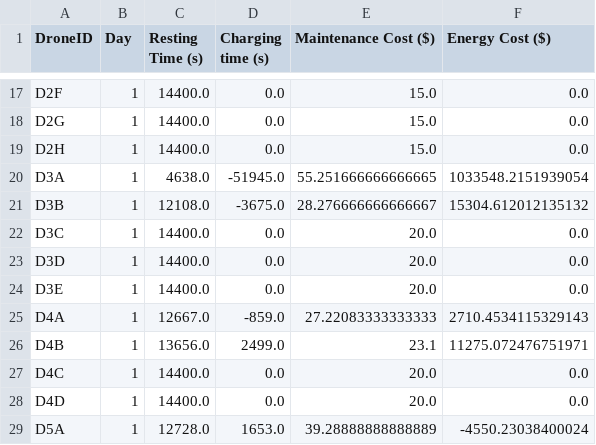
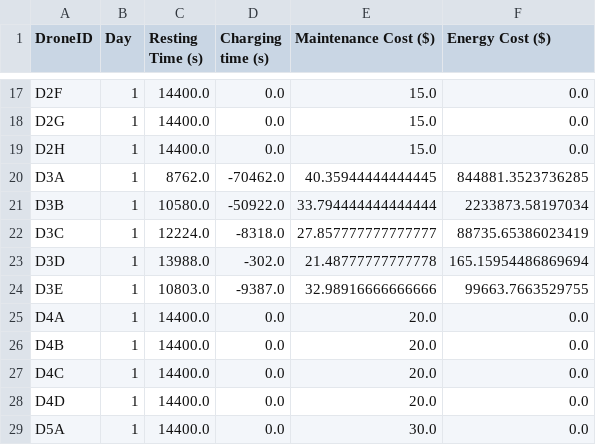
Before and after one commit to aksayushx/by-inter-iit, a CSV file: data/Scenario3/DroneCost_Day1_Output.csv, drawn as a sheet; only a part is shown, gaps mark what is left out; the diff covers the shown part only.

```diff
--- a/data/Scenario3/DroneCost_Day1_Output.csv
+++ b/data/Scenario3/DroneCost_Day1_Output.csv
@@ -19,11 +19,11 @@ D2G,1,14400.0,0.0,15.0,0.0
 D2H,1,14400.0,0.0,15.0,0.0
-D3A,1,4638.0,-51945.0,55.251666666666665,1033548.2151939054
-D3B,1,12108.0,-3675.0,28.276666666666667,15304.612012135132
-D3C,1,14400.0,0.0,20.0,0.0
-D3D,1,14400.0,0.0,20.0,0.0
-D3E,1,14400.0,0.0,20.0,0.0
-D4A,1,12667.0,-859.0,27.22083333333333,2710.4534115329143
-D4B,1,13656.0,2499.0,23.1,11275.072476751971
+D3A,1,8762.0,-70462.0,40.35944444444445,844881.3523736285
+D3B,1,10580.0,-50922.0,33.794444444444444,2233873.58197034
+D3C,1,12224.0,-8318.0,27.857777777777777,88735.65386023419
+D3D,1,13988.0,-302.0,21.48777777777778,165.15954486869694
+D3E,1,10803.0,-9387.0,32.98916666666666,99663.7663529755
+D4A,1,14400.0,0.0,20.0,0.0
+D4B,1,14400.0,0.0,20.0,0.0
 D4C,1,14400.0,0.0,20.0,0.0
 D4D,1,14400.0,0.0,20.0,0.0
-D5A,1,12728.0,1653.0,39.28888888888889,-4550.23038400024
+D5A,1,14400.0,0.0,30.0,0.0
```
Also changed, not shown: 32 edited cells elsewhere in this file, 5 other files.
